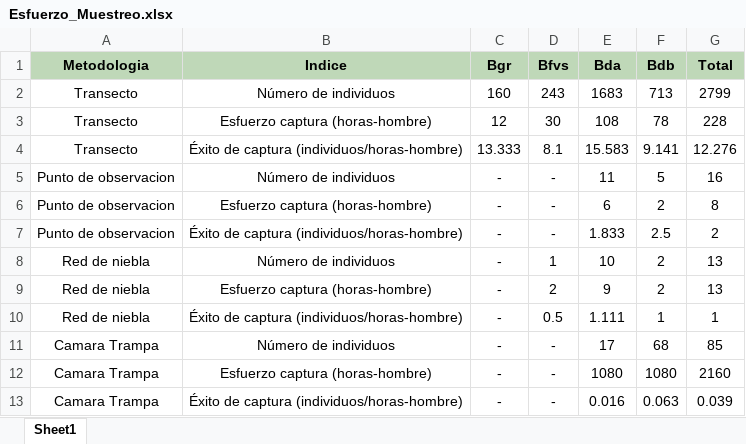
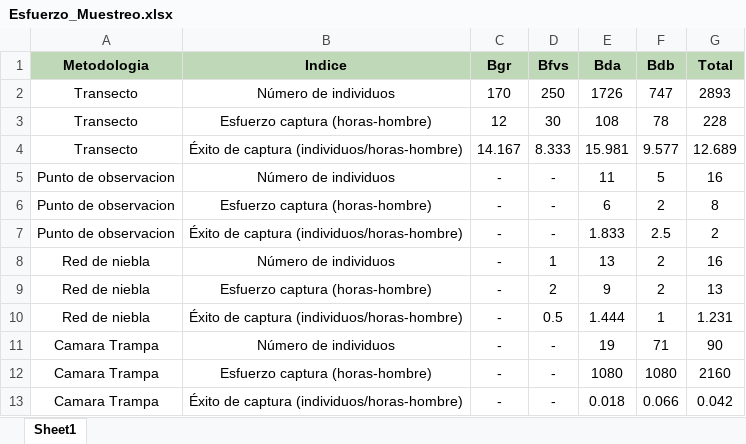
Before and after one commit to BioRamirez/Backet, an Excel workbook: python_Proyect/Resultados/Esfuerzo_Muestreo.xlsx, sheet Sheet1, drawn as a sheet; values as stored, in another font and other column widths than the file's, no borders; removed rows and columns are numbered as before the commit, all else as after; the diff names each change by its address in the sheet, - before the commit and + after, or states it on an @@ line.

```diff
--- a/python_Proyect/Resultados/Esfuerzo_Muestreo.xlsx (sheet Sheet1)
+++ b/python_Proyect/Resultados/Esfuerzo_Muestreo.xlsx (sheet Sheet1)
-row 2: Transecto | Número de individuos | 160 | 243 | 1683 | 713 | 2799
+row 2: Transecto | Número de individuos | 170 | 250 | 1726 | 747 | 2893
-row 4: Transecto | Éxito de captura (individuos/horas-hombre) | 13.333 | 8.1 | 15.583 | 9.141 | 12.276
+row 4: Transecto | Éxito de captura (individuos/horas-hombre) | 14.167 | 8.333 | 15.981 | 9.577 | 12.689
-E8 (Bda): 10
+E8 (Bda): 13
-G8 (Total): 13
+G8 (Total): 16
-E10 (Bda): 1.111
+E10 (Bda): 1.444
-G10 (Total): 1
+G10 (Total): 1.231
-E11 (Bda): 17
+E11 (Bda): 19
-F11 (Bdb): 68
+F11 (Bdb): 71
-G11 (Total): 85
+G11 (Total): 90
-E13 (Bda): 0.016
+E13 (Bda): 0.018
-F13 (Bdb): 0.063
+F13 (Bdb): 0.066
-G13 (Total): 0.039
+G13 (Total): 0.042
```
Also changed, not shown: python_Proyect/Resultados/Riqueza_Orden_Familia.xlsx, python_Proyect/Resultados/Tabla_Abundancia_Semanal.xlsx, 7 other files.
